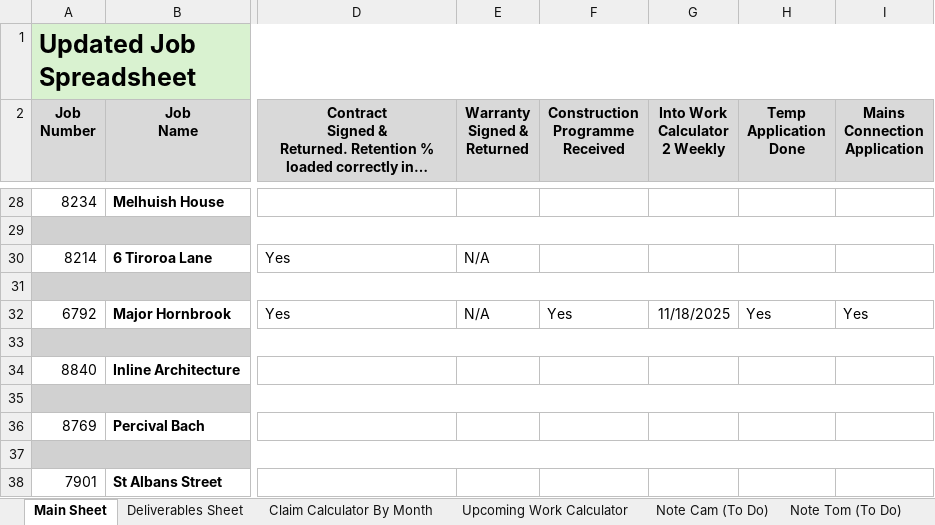
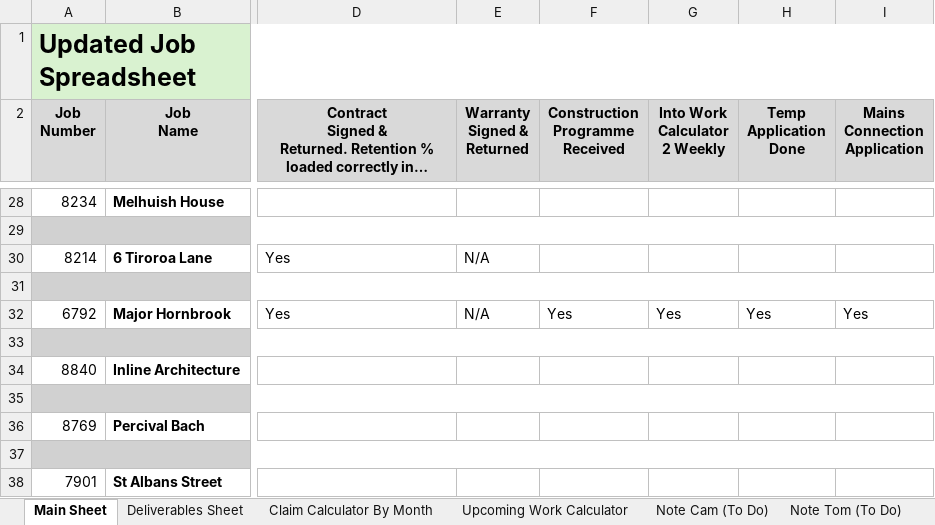
Before and after one commit to felixkwan2901/excel-dashboard, an Excel workbook: Cassidy_Davies_Electrical_BPMN_Data.xlsx, sheet Main Sheet, drawn as a sheet; only a part is shown, gaps mark what is left out; long unchanged cells end in …; values as stored, in another font and other column widths than the file's, no borders; conditional formats not drawn; the diff names each change by its address in the sheet, - before the commit and + after, or states it on an @@ line.

```diff
--- a/Cassidy_Davies_Electrical_BPMN_Data.xlsx (sheet Main Sheet)
+++ b/Cassidy_Davies_Electrical_BPMN_Data.xlsx (sheet Main Sheet)
-G32 (Into Work Calculator 2 Weekly): 11/18/2025
+G32 (Into Work Calculator 2 Weekly): Yes
```
Also changed, not shown: 2 other files.
